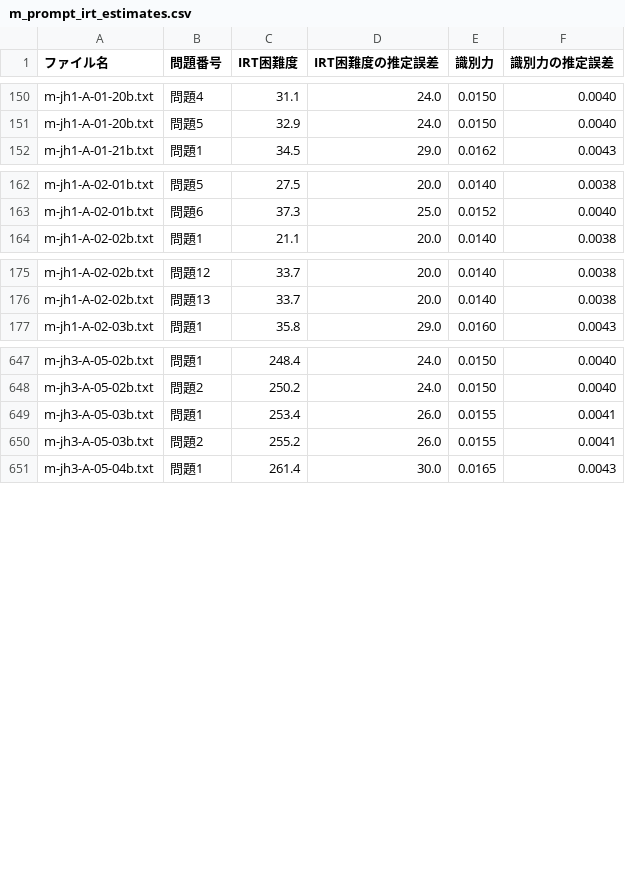
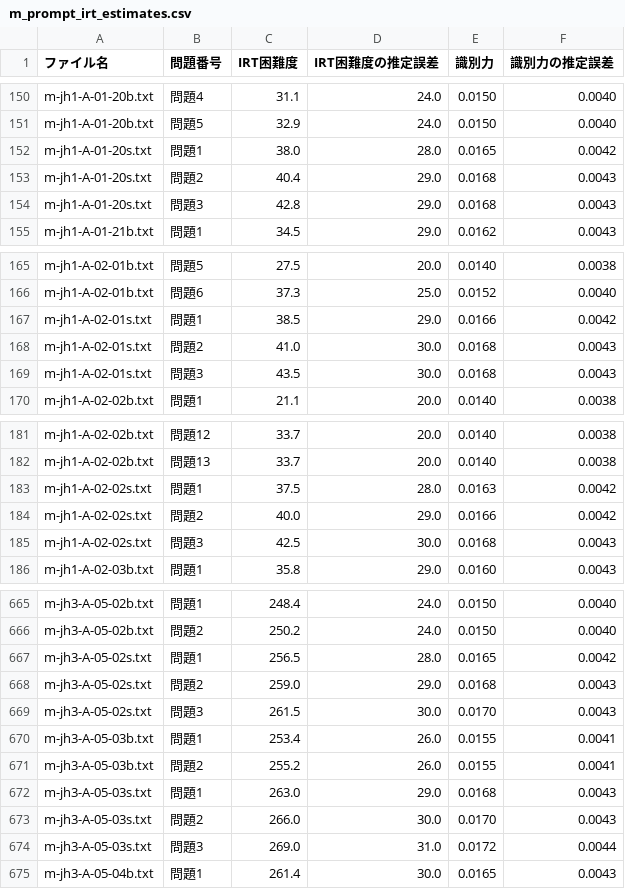
Before and after one commit to NaokiTakahashi19/Math_Prompt, a CSV file: m_prompt_irt_estimates.csv, drawn as a sheet; only a part is shown, gaps mark what is left out; the diff covers the shown part only.

```diff
--- a/m_prompt_irt_estimates.csv
+++ b/m_prompt_irt_estimates.csv
@@ -151,2 +151,5 @@ m-jh1-A-01-20b.txt,問題4,31.1,24.0,0.0150,0.0040
 m-jh1-A-01-20b.txt,問題5,32.9,24.0,0.0150,0.0040
+m-jh1-A-01-20s.txt,問題1,38.0,28.0,0.0165,0.0042
+m-jh1-A-01-20s.txt,問題2,40.4,29.0,0.0168,0.0043
+m-jh1-A-01-20s.txt,問題3,42.8,29.0,0.0168,0.0043
 m-jh1-A-01-21b.txt,問題1,34.5,29.0,0.0162,0.0043
@@ -163,2 +166,5 @@ m-jh1-A-02-01b.txt,問題5,27.5,20.0,0.0140,0.0038
 m-jh1-A-02-01b.txt,問題6,37.3,25.0,0.0152,0.0040
+m-jh1-A-02-01s.txt,問題1,38.5,29.0,0.0166,0.0042
+m-jh1-A-02-01s.txt,問題2,41.0,30.0,0.0168,0.0043
+m-jh1-A-02-01s.txt,問題3,43.5,30.0,0.0168,0.0043
 m-jh1-A-02-02b.txt,問題1,21.1,20.0,0.0140,0.0038
@@ -176,2 +182,5 @@ m-jh1-A-02-02b.txt,問題12,33.7,20.0,0.0140,0.0038
 m-jh1-A-02-02b.txt,問題13,33.7,20.0,0.0140,0.0038
+m-jh1-A-02-02s.txt,問題1,37.5,28.0,0.0163,0.0042
+m-jh1-A-02-02s.txt,問題2,40.0,29.0,0.0166,0.0042
+m-jh1-A-02-02s.txt,問題3,42.5,30.0,0.0168,0.0043
 m-jh1-A-02-03b.txt,問題1,35.8,29.0,0.0160,0.0043
@@ -648,4 +666,10 @@ m-jh3-A-05-02b.txt,問題1,248.4,24.0,0.0150,0.0040
 m-jh3-A-05-02b.txt,問題2,250.2,24.0,0.0150,0.0040
+m-jh3-A-05-02s.txt,問題1,256.5,28.0,0.0165,0.0042
+m-jh3-A-05-02s.txt,問題2,259.0,29.0,0.0168,0.0043
+m-jh3-A-05-02s.txt,問題3,261.5,30.0,0.0170,0.0043
 m-jh3-A-05-03b.txt,問題1,253.4,26.0,0.0155,0.0041
 m-jh3-A-05-03b.txt,問題2,255.2,26.0,0.0155,0.0041
+m-jh3-A-05-03s.txt,問題1,263.0,29.0,0.0168,0.0043
+m-jh3-A-05-03s.txt,問題2,266.0,30.0,0.0170,0.0043
+m-jh3-A-05-03s.txt,問題3,269.0,31.0,0.0172,0.0044
 m-jh3-A-05-04b.txt,問題1,261.4,30.0,0.0165,0.0043
```
Also changed, not shown: 9 added rows elsewhere in this file, 3 other files.
